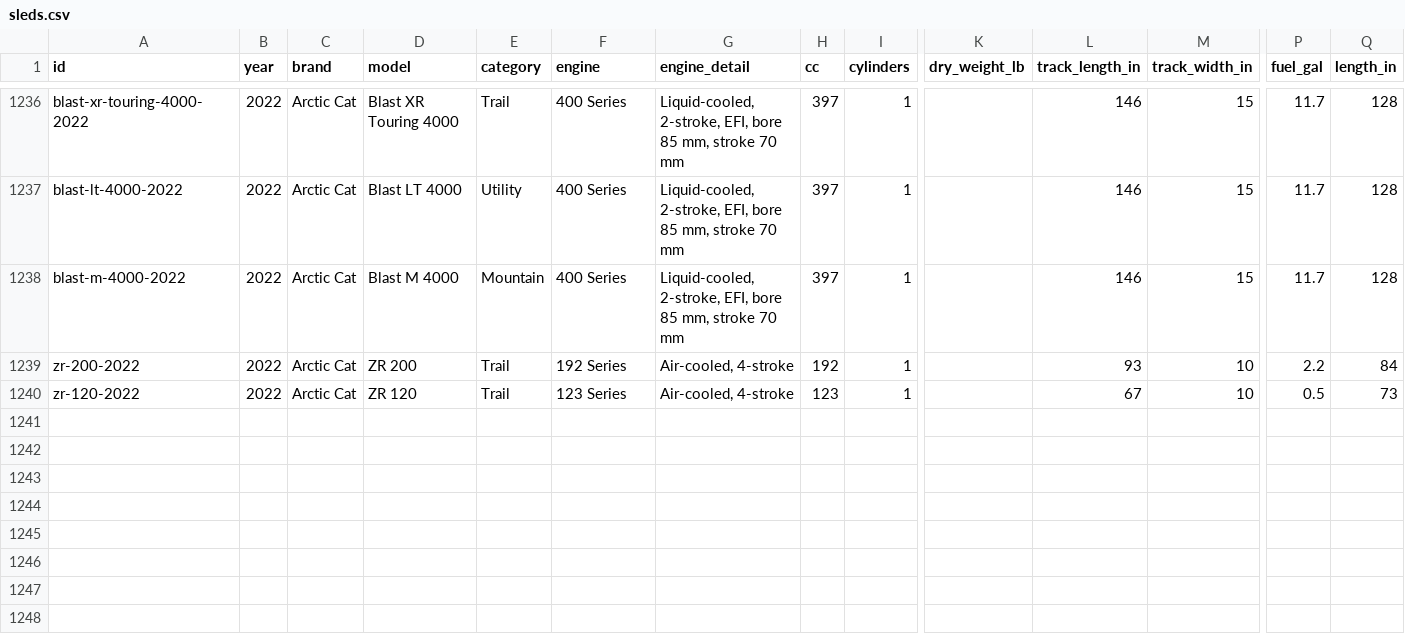
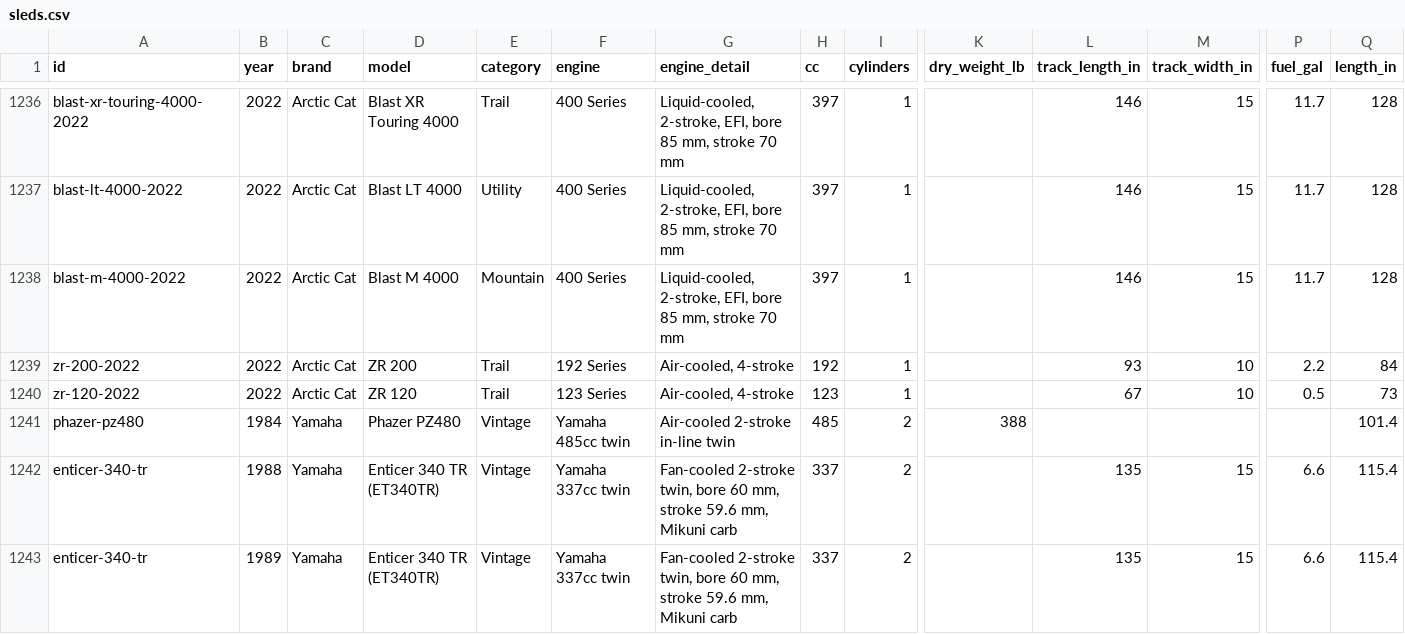
Before and after one commit to JonesT1986/SledSpecs, a CSV file: data/sleds.csv, drawn as a sheet; only a part is shown, gaps mark what is left out; rows hold the shown columns only; the diff names each change by its address in the sheet, - before the commit and + after, or states it on an @@ line.

```diff
--- a/data/sleds.csv
+++ b/data/sleds.csv
+row 1241: phazer-pz480 | 1984 | Yamaha | Phazer PZ480 | Vintage | Yamaha 485cc twin | Air-cooled 2-stroke in-line twin | 485 | 2 | 388 |  |  |  | 101.4
+row 1242: enticer-340-tr | 1988 | Yamaha | Enticer 340 TR (ET340TR) | Vintage | Yamaha 337cc twin | Fan-cooled 2-stroke twin, bore 60 mm, stroke 59.6 mm, Mikuni carb | 337 | 2 |  | 135 | 15 | 6.6 | 115.4
+row 1243: enticer-340-tr | 1989 | Yamaha | Enticer 340 TR (ET340TR) | Vintage | Yamaha 337cc twin | Fan-cooled 2-stroke twin, bore 60 mm, stroke 59.6 mm, Mikuni carb | 337 | 2 |  | 135 | 15 | 6.6 | 115.4
```
Also changed, not shown: data/corrections.csv.
